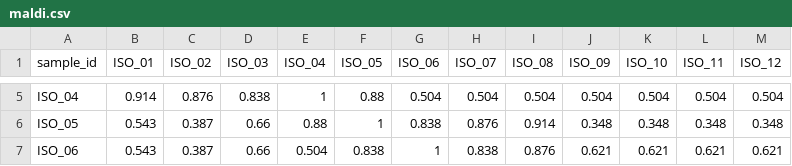
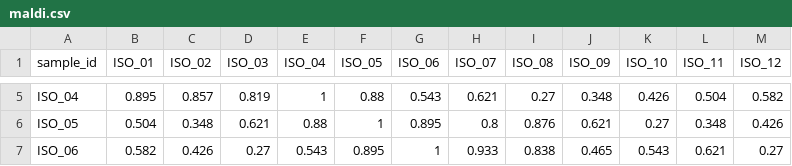
Before and after one commit to BiKC/MAniR, a CSV file: examples/maldi.csv, drawn as a sheet; only a part is shown, gaps mark what is left out; the diff covers the shown part only; the diff names each change by its address in the sheet, - before the commit and + after, or states it on an @@ line.

```diff
--- a/examples/maldi.csv
+++ b/examples/maldi.csv
-B5 (ISO_01): 0.914
+B5 (ISO_01): 0.895
-C5 (ISO_02): 0.876
+C5 (ISO_02): 0.857
-D5 (ISO_03): 0.838
+D5 (ISO_03): 0.819
-G5 (ISO_06): 0.504
+G5 (ISO_06): 0.543
-H5 (ISO_07): 0.504
+H5 (ISO_07): 0.621
-I5 (ISO_08): 0.504
+I5 (ISO_08): 0.27
-J5 (ISO_09): 0.504
+J5 (ISO_09): 0.348
-K5 (ISO_10): 0.504
+K5 (ISO_10): 0.426
-M5 (ISO_12): 0.504
+M5 (ISO_12): 0.582
-B6 (ISO_01): 0.543
+B6 (ISO_01): 0.504
-C6 (ISO_02): 0.387
+C6 (ISO_02): 0.348
-D6 (ISO_03): 0.66
+D6 (ISO_03): 0.621
-G6 (ISO_06): 0.838
+G6 (ISO_06): 0.895
-H6 (ISO_07): 0.876
+H6 (ISO_07): 0.8
-I6 (ISO_08): 0.914
+I6 (ISO_08): 0.876
-J6 (ISO_09): 0.348
+J6 (ISO_09): 0.621
-K6 (ISO_10): 0.348
+K6 (ISO_10): 0.27
-M6 (ISO_12): 0.348
+M6 (ISO_12): 0.426
-B7 (ISO_01): 0.543
+B7 (ISO_01): 0.582
-C7 (ISO_02): 0.387
+C7 (ISO_02): 0.426
-D7 (ISO_03): 0.66
+D7 (ISO_03): 0.27
-E7 (ISO_04): 0.504
+E7 (ISO_04): 0.543
-F7 (ISO_05): 0.838
+F7 (ISO_05): 0.895
-H7 (ISO_07): 0.838
+H7 (ISO_07): 0.933
-I7 (ISO_08): 0.876
+I7 (ISO_08): 0.838
-J7 (ISO_09): 0.621
+J7 (ISO_09): 0.465
-K7 (ISO_10): 0.621
+K7 (ISO_10): 0.543
-M7 (ISO_12): 0.621
+M7 (ISO_12): 0.27
```
Also changed, not shown: 84 edited cells elsewhere in this file.
